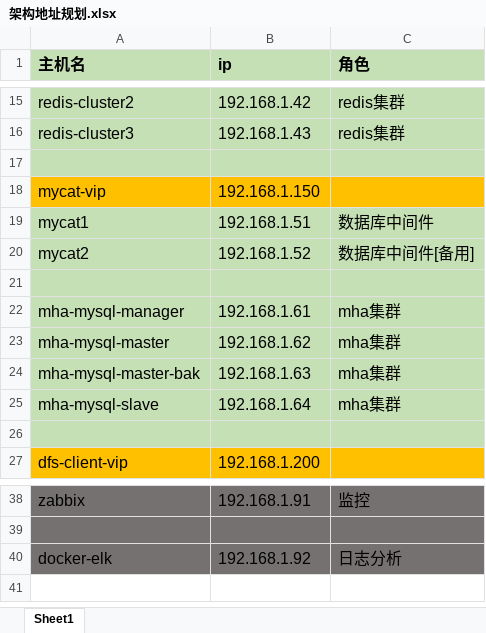
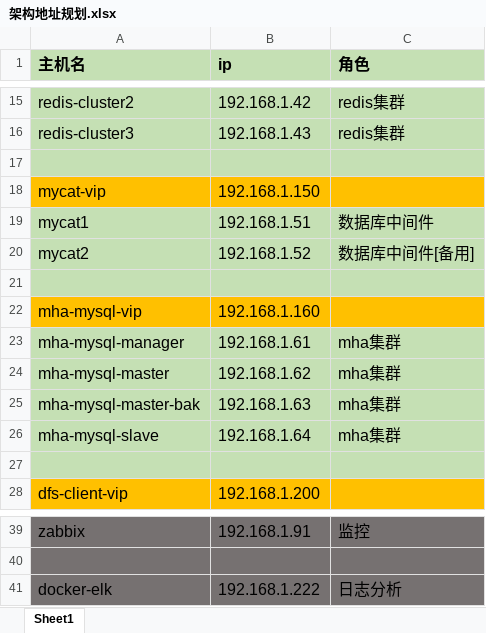
Before and after one commit to want-u/MyNoteBook, an Excel workbook: LinuxNote/方案企划/架构地址规划.xlsx, sheet Sheet1, drawn as a sheet; only a part is shown, gaps mark what is left out; values as stored, in another font and other column widths than the file's, no borders; addresses are those after the commit; the diff names each change by its address in the sheet, - before the commit and + after, or states it on an @@ line.

```diff
--- a/LinuxNote/方案企划/架构地址规划.xlsx (sheet Sheet1)
+++ b/LinuxNote/方案企划/架构地址规划.xlsx (sheet Sheet1)
+row 22: mha-mysql-vip | 192.168.1.160
-B41 (ip): 192.168.1.92
+B41 (ip): 192.168.1.222
```
Also changed, not shown: 20 other files.
